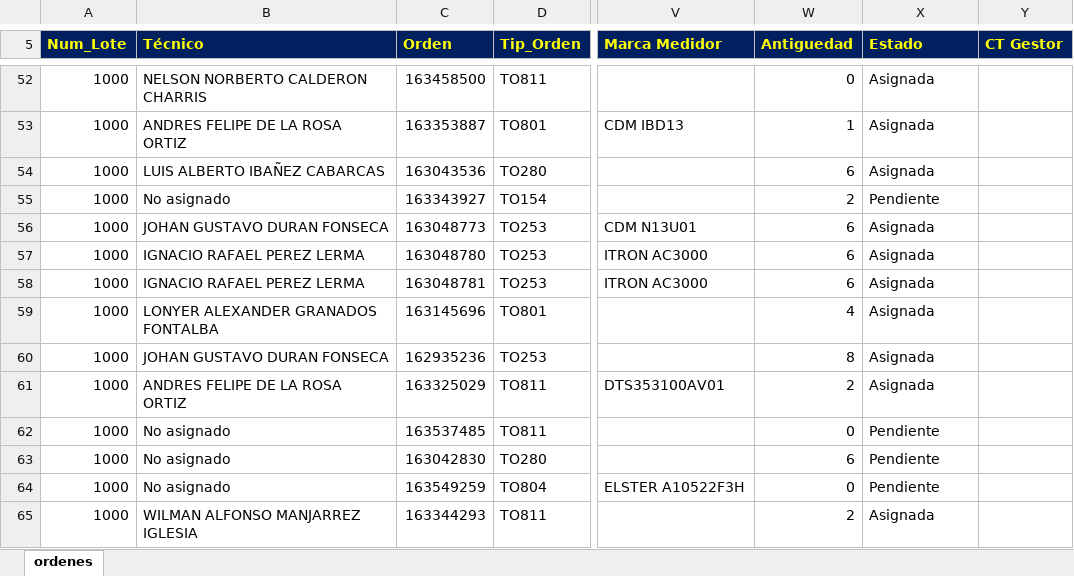
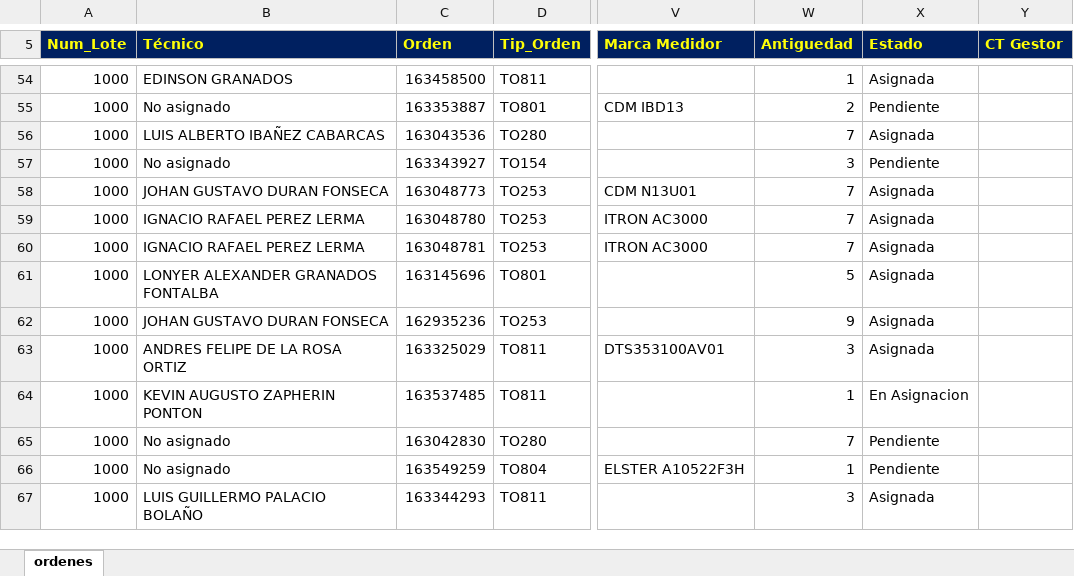
Before and after one commit to vikano27-debug/Dashboard_ING_VOA, an Excel workbook: siprem_latest.xlsx, sheet ordenes, drawn as a sheet; only a part is shown, gaps mark what is left out; values as stored, in another font and other column widths than the file's, no borders; addresses are those after the commit; the diff covers the shown part only; the diff names each change by its address in the sheet, - before the commit and + after, or states it on an @@ line.

```diff
--- a/siprem_latest.xlsx (sheet ordenes)
+++ b/siprem_latest.xlsx (sheet ordenes)
-B54 (Técnico): NELSON NORBERTO CALDERON CHARRIS
+B54 (Técnico): EDINSON GRANADOS
-W54 (Antiguedad): 0
+W54 (Antiguedad): 1
-B55 (Técnico): ANDRES FELIPE DE LA ROSA ORTIZ
+B55 (Técnico): No asignado
-W55 (Antiguedad): 1
+W55 (Antiguedad): 2
-X55 (Estado): Asignada
+X55 (Estado): Pendiente
-W56 (Antiguedad): 6
+W56 (Antiguedad): 7
-W57 (Antiguedad): 2
+W57 (Antiguedad): 3
-W58:W60 (Antiguedad): 6
+W58:W60 (Antiguedad): 7
-W61 (Antiguedad): 4
+W61 (Antiguedad): 5
-W62 (Antiguedad): 8
+W62 (Antiguedad): 9
-W63 (Antiguedad): 2
+W63 (Antiguedad): 3
-B64 (Técnico): No asignado
+B64 (Técnico): KEVIN AUGUSTO ZAPHERIN PONTON
-W64 (Antiguedad): 0
+W64 (Antiguedad): 1
-X64 (Estado): Pendiente
+X64 (Estado): En Asignacion
-W65 (Antiguedad): 6
+W65 (Antiguedad): 7
-W66 (Antiguedad): 0
+W66 (Antiguedad): 1
-B67 (Técnico): WILMAN ALFONSO MANJARREZ IGLESIA
+B67 (Técnico): LUIS GUILLERMO PALACIO BOLAÑO
-W67 (Antiguedad): 2
+W67 (Antiguedad): 3
```
Also changed, not shown: 11 added rows, 37 removed rows and 605 edited cells elsewhere in this sheet.
